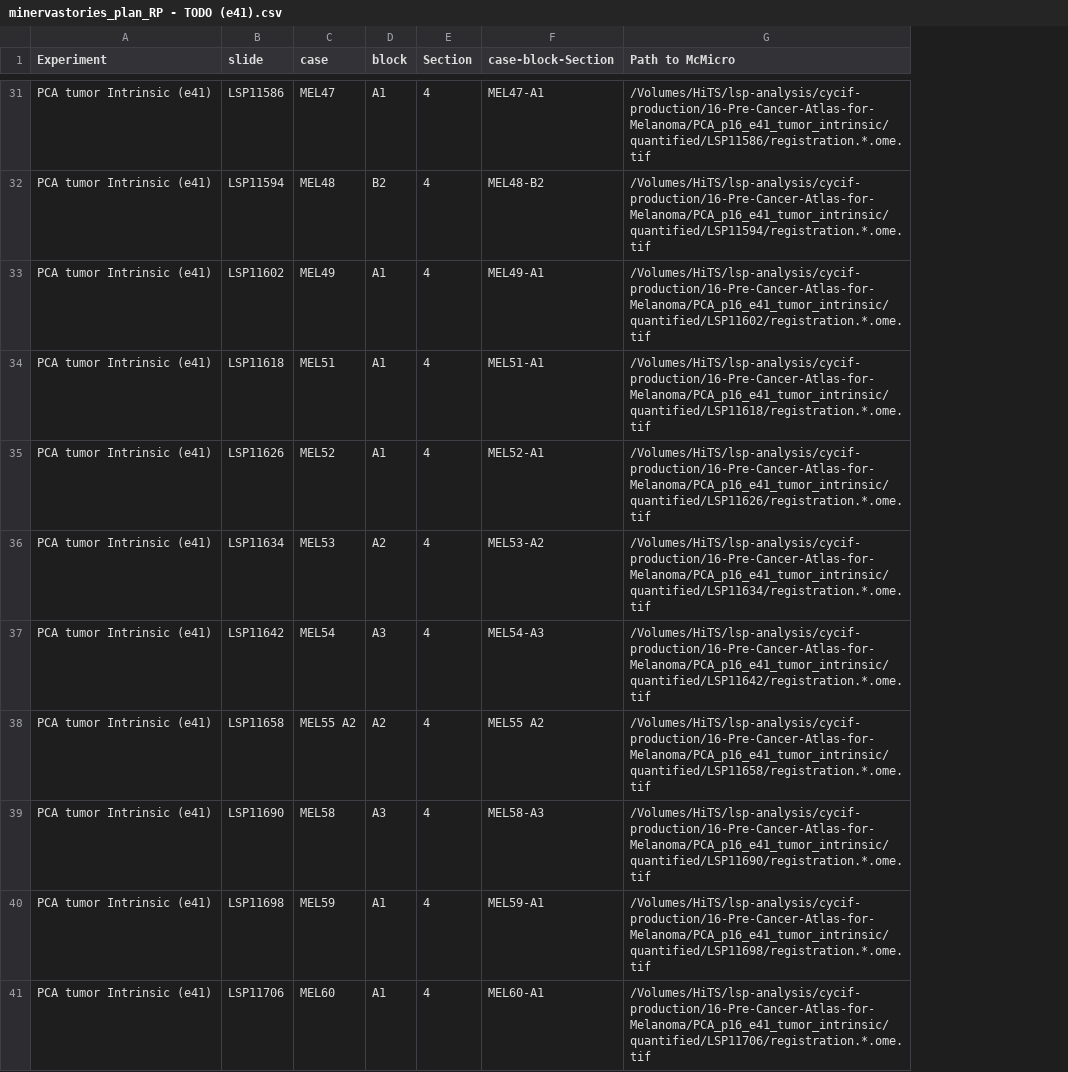
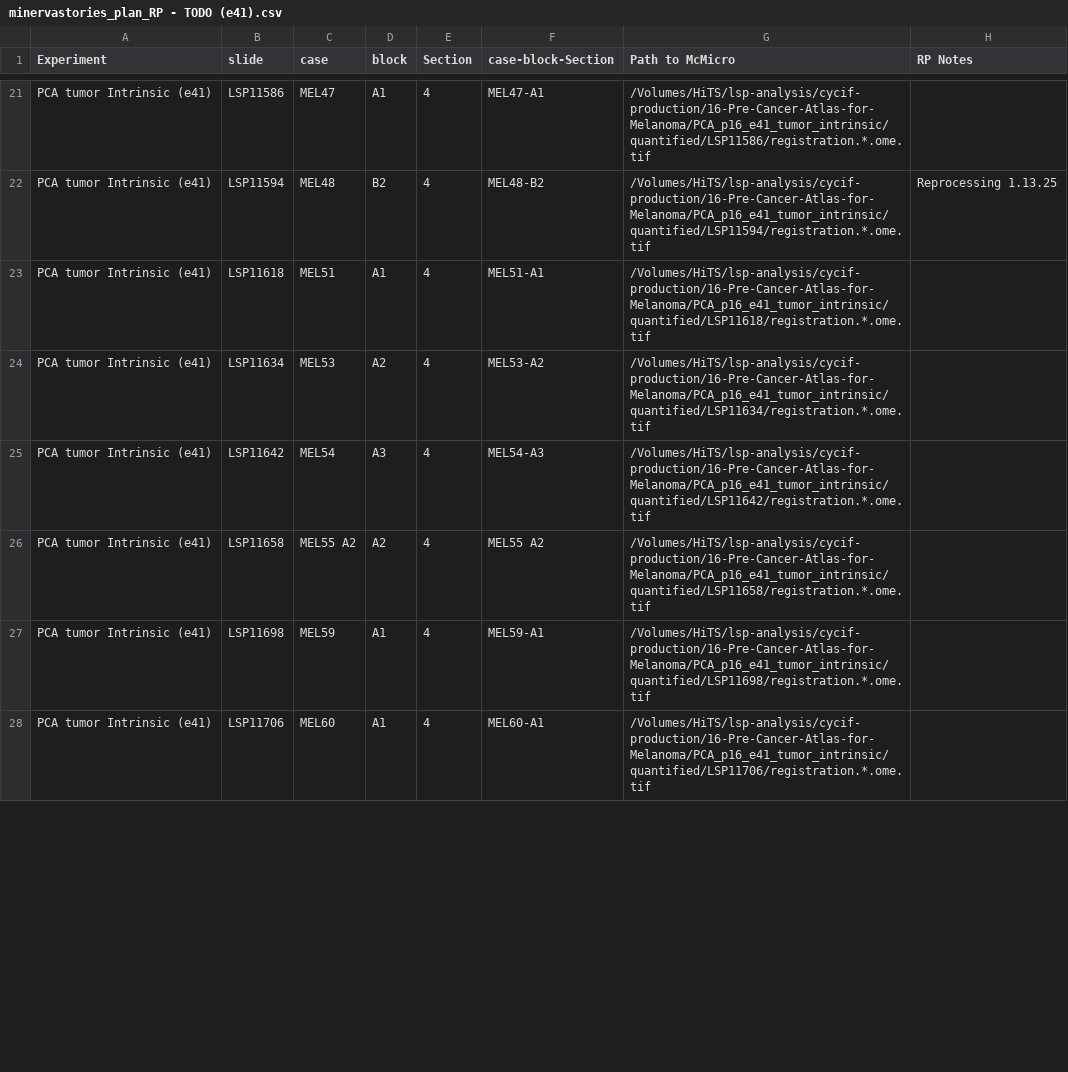
Before and after one commit to thejohnhoffer/minerva-utils-vallius-2025, a CSV file: google_drive_exports_csv/minervastories_plan_RP - TODO (e41).csv, drawn as a sheet; only a part is shown, gaps mark what is left out; removed rows and columns are numbered as before the commit, all else as after; the diff covers the shown part only; the diff names each change by its address in the sheet, - before the commit and + after, or states it on an @@ line.

```diff
--- a/google_drive_exports_csv/minervastories_plan_RP - TODO (e41).csv
+++ b/google_drive_exports_csv/minervastories_plan_RP - TODO (e41).csv
+column H (RP Notes), row 22: Reprocessing 1.13.25
-row 33: PCA tumor Intrinsic (e41) | LSP11602 | MEL49 | A1 | 4 | MEL49-A1 | /Volumes/HiTS/lsp-analysis/cycif-production/16-Pre-Cancer-Atlas-for-Melanoma/PCA_p16_e41_tumor_intrinsic/quantified/LSP11602/registration.*.ome.tif
-row 35: PCA tumor Intrinsic (e41) | LSP11626 | MEL52 | A1 | 4 | MEL52-A1 | /Volumes/HiTS/lsp-analysis/cycif-production/16-Pre-Cancer-Atlas-for-Melanoma/PCA_p16_e41_tumor_intrinsic/quantified/LSP11626/registration.*.ome.tif
-row 39: PCA tumor Intrinsic (e41) | LSP11690 | MEL58 | A3 | 4 | MEL58-A3 | /Volumes/HiTS/lsp-analysis/cycif-production/16-Pre-Cancer-Atlas-for-Melanoma/PCA_p16_e41_tumor_intrinsic/quantified/LSP11690/registration.*.ome.tif
```
Also changed, not shown: 13 removed rows elsewhere in this file, google_drive_exports_csv/minervastories_plan_RP - TO DO (e24).csv, google_drive_exports_csv/minervastories_plan_RP - TODOStageII.csv, 3 other files.
